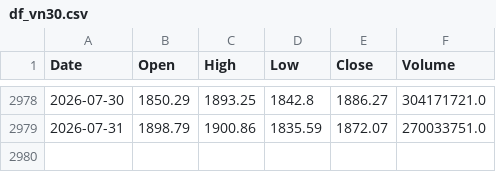
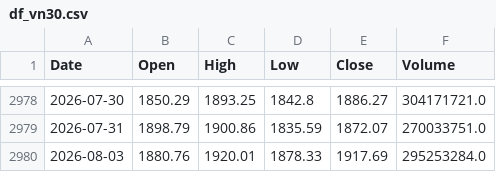
Before and after one commit to datnthe153187/Datnt_Smooth, a CSV file: df_vn30.csv, drawn as a sheet; only a part is shown, gaps mark what is left out; the diff names each change by its address in the sheet, - before the commit and + after, or states it on an @@ line.

```diff
--- a/df_vn30.csv
+++ b/df_vn30.csv
+row 2980: 2026-08-03 | 1880.76 | 1920.01 | 1878.33 | 1917.69 | 295253284.0
```
Also changed, not shown: nav.csv, pnl_live.csv.
